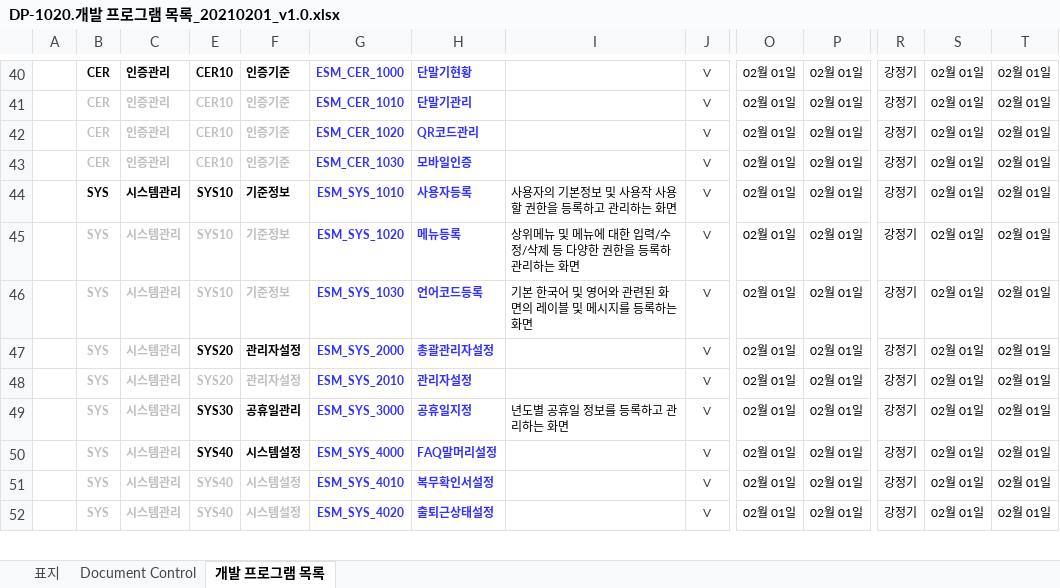
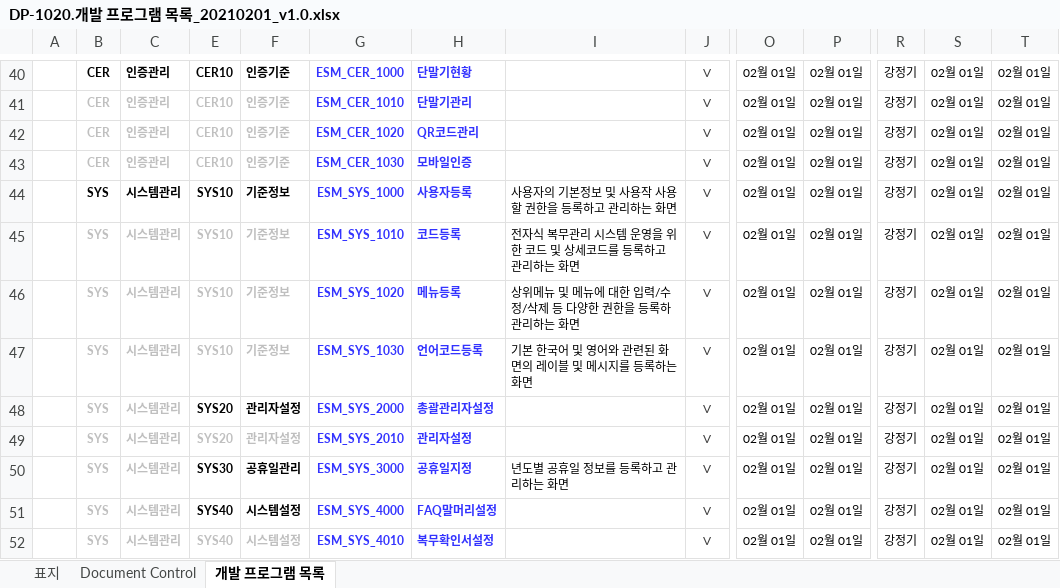
Before and after one commit to dims1111/ESM, an Excel workbook: document/30.설계(DP)/DP-1020.개발 프로그램 목록/DP-1020.개발 프로그램 목록_20210201_v1.0.xlsx, sheet 개발 프로그램 목록, drawn as a sheet; only a part is shown, gaps mark what is left out; the shorter side is filled out with more unchanged rows; values as stored, in another font and other column widths than the file's, no borders; rows hold the shown columns only; the diff names each change by its address in the sheet, - before the commit and + after, or states it on an @@ line.

Commit message:
코드등록 UI 설계서 작성 완료

```diff
--- a/document/30.설계(DP)/DP-1020.개발 프로그램 목록/DP-1020.개발 프로그램 목록_20210201_v1.0.xlsx (sheet 개발 프로그램 목록)
+++ b/document/30.설계(DP)/DP-1020.개발 프로그램 목록/DP-1020.개발 프로그램 목록_20210201_v1.0.xlsx (sheet 개발 프로그램 목록)
-G44: ESM_SYS_1010
+G44: ESM_SYS_1000
+row 45:  | SYS | 시스템관리 | SYS10 | 기준정보 | ESM_SYS_1010 | 코드등록 | 전자식 복무관리 시스템 운영을 위한 코드 및 상세코드를 등록하고 관리하는 화면 | V | 02월 01일 | 02월 01일 | 강정기 | 02월 01일 | 02월 01일
```
Also changed, not shown: hidden cells, 7 other files.
